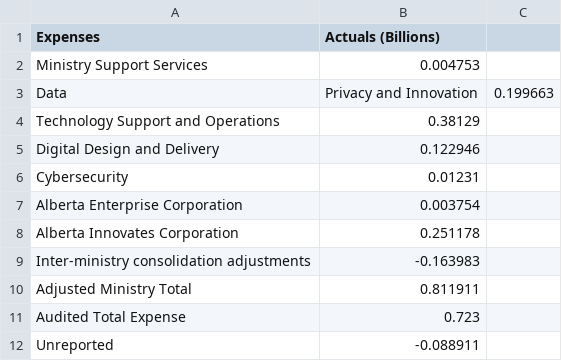
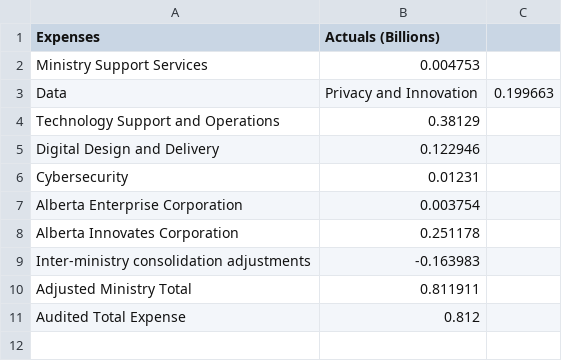
Before and after one commit to BuildCanada/CanadaSpendsCloudflare, a CSV file: data/alberta/modified data - csv/Expenses/Ministry wise granular expenses/Technology and Innovation.csv, drawn as a sheet.

```diff
--- a/data/alberta/modified data - csv/Expenses/Ministry wise granular expenses/Technology and Innovation.csv
+++ b/data/alberta/modified data - csv/Expenses/Ministry wise granular expenses/Technology and Innovation.csv
@@ -10,3 +10,2 @@ Inter-ministry consolidation adjustments,-0.163983,
 Adjusted Ministry Total,0.811911,
-Audited Total Expense,0.723,
-Unreported,-0.088911,
+Audited Total Expense,0.812,
```
Also changed, not shown: data/alberta/modified data - csv/Expenses/High level expenses.csv, data/alberta/modified data - csv/Expenses/Ministry wise granular expenses/Advanced Education.csv, 25 other files.
